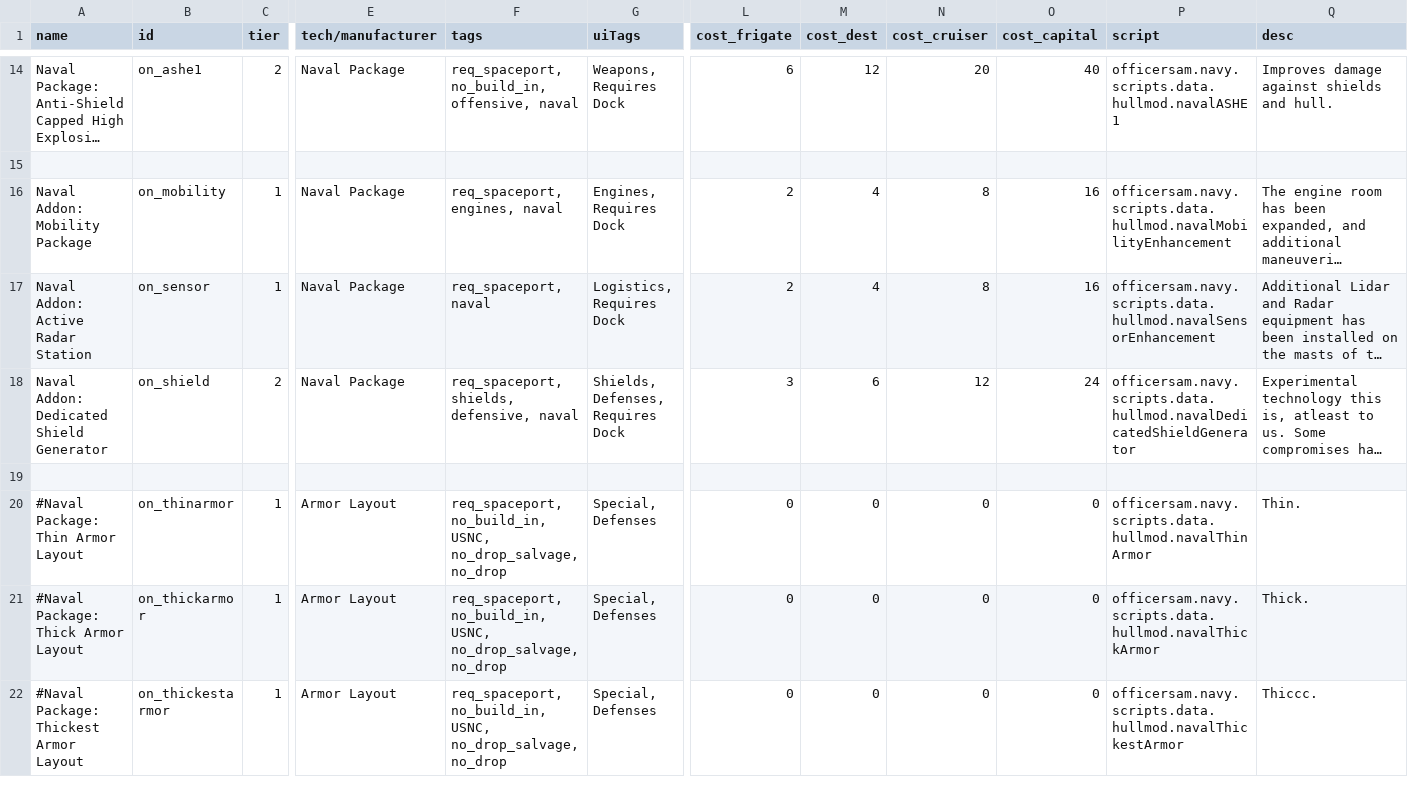
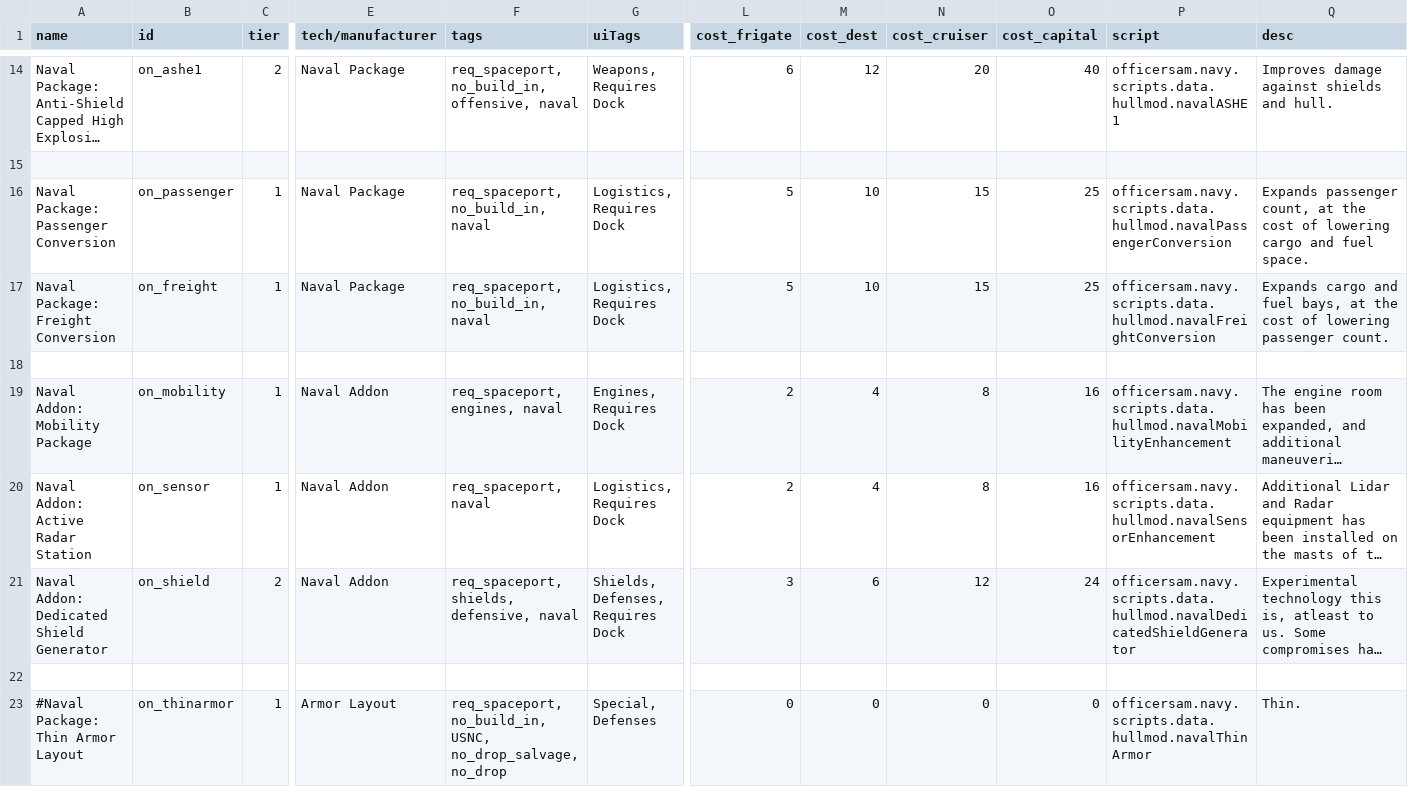
Before and after one commit to OfflcerSam/NavalSector, a CSV file: data/hullmods/hull_mods.csv, drawn as a sheet; only a part is shown, gaps mark what is left out; the shorter side is filled out with more unchanged rows; long unchanged cells end in …; addresses are those after the commit; rows hold the shown columns only; the diff names each change by its address in the sheet, - before the commit and + after, or states it on an @@ line.

Commit message:
cargo ship rework and plane armor

```diff
--- a/data/hullmods/hull_mods.csv
+++ b/data/hullmods/hull_mods.csv
+row 16: Naval Package: Passenger Conversion | on_passenger | 1 | Naval Package | req_spaceport, no_build_in, naval | Logistics, Requires Dock | 5 | 10 | 15 | 25 | officersam.navy.scripts.data.hullmod.navalPassengerConversion | Expands passenger count, at the cost of lowering cargo and fuel space.
+row 17: Naval Package: Freight Conversion | on_freight | 1 | Naval Package | req_spaceport, no_build_in, naval | Logistics, Requires Dock | 5 | 10 | 15 | 25 | officersam.navy.scripts.data.hullmod.navalFreightConversion | Expands cargo and fuel bays, at the cost of lowering passenger count.
+row 18: (empty)
-E19:E21 (tech/manufacturer): Naval Package
+E19:E21 (tech/manufacturer): Naval Addon
```
Also changed, not shown: data/campaign/sim_opponents.csv, data/hulls/ship_data.csv, 13 other files.
